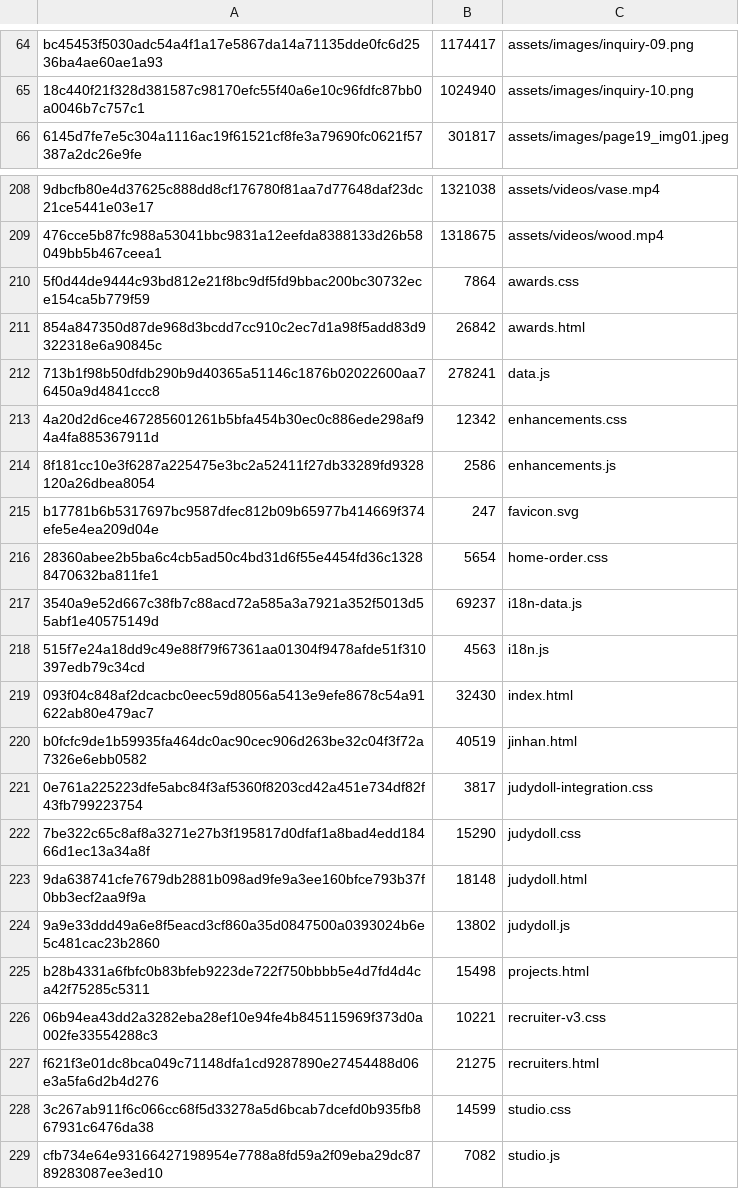
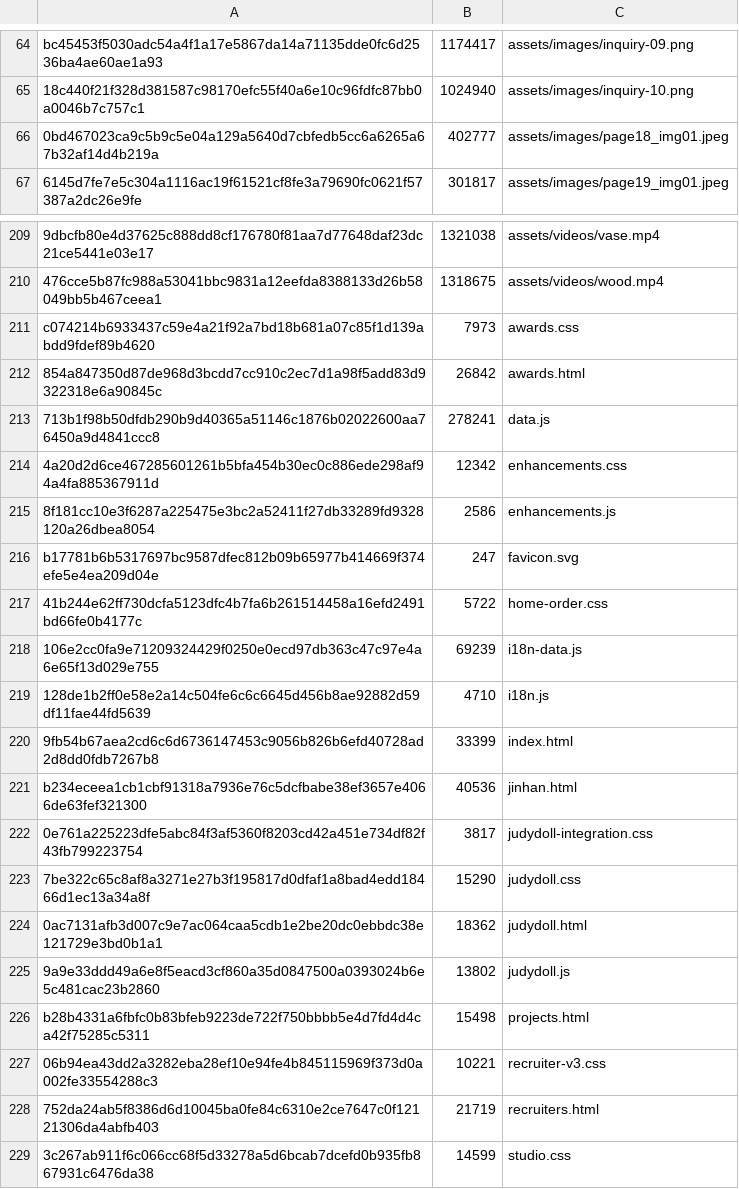
Before and after one commit to chrissy0507a-ai/sulin-portfolio, a TSV file: portfolio-files.tsv, drawn as a sheet; only a part is shown, gaps mark what is left out; the shorter side is filled out with more unchanged rows; removed rows and columns are numbered as before the commit, all else as after; the diff names each change by its address in the sheet, - before the commit and + after, or states it on an @@ line.

Commit message:
Sync manifest with published portfolio and trigger updates on changes

```diff
--- a/portfolio-files.tsv
+++ b/portfolio-files.tsv
+row 66: 0bd467023ca9c5b9c5e04a129a5640d7cbfedb5cc6a6265a67b32af14d4b219a | 402777 | assets/images/page18_img01.jpeg
-row 210: 5f0d44de9444c93bd812e21f8bc9df5fd9bbac200bc30732ece154ca5b779f59 | 7864 | awards.css
+row 211: c074214b6933437c59e4a21f92a7bd18b681a07c85f1d139abdd9fdef89b4620 | 7973 | awards.css
-row 216: 28360abee2b5ba6c4cb5ad50c4bd31d6f55e4454fd36c13288470632ba811fe1 | 5654 | home-order.css
-row 217: 3540a9e52d667c38fb7c88acd72a585a3a7921a352f5013d55abf1e40575149d | 69237 | i18n-data.js
-row 218: 515f7e24a18dd9c49e88f79f67361aa01304f9478afde51f310397edb79c34cd | 4563 | i18n.js
-row 219: 093f04c848af2dcacbc0eec59d8056a5413e9efe8678c54a91622ab80e479ac7 | 32430 | index.html
-row 220: b0fcfc9de1b59935fa464dc0ac90cec906d263be32c04f3f72a7326e6ebb0582 | 40519 | jinhan.html
+row 217: 41b244e62ff730dcfa5123dfc4b7fa6b261514458a16efd2491bd66fe0b4177c | 5722 | home-order.css
+row 218: 106e2cc0fa9e71209324429f0250e0ecd97db363c47c97e4a6e65f13d029e755 | 69239 | i18n-data.js
+row 219: 128de1b2ff0e58e2a14c504fe6c6c6645d456b8ae92882d59df11fae44fd5639 | 4710 | i18n.js
+row 220: 9fb54b67aea2cd6c6d6736147453c9056b826b6efd40728ad2d8dd0fdb7267b8 | 33399 | index.html
+row 221: b234eceea1cb1cbf91318a7936e76c5dcfbabe38ef3657e4066de63fef321300 | 40536 | jinhan.html
-row 223: 9da638741cfe7679db2881b098ad9fe9a3ee160bfce793b37f0bb3ecf2aa9f9a | 18148 | judydoll.html
+row 224: 0ac7131afb3d007c9e7ac064caa5cdb1e2be20dc0ebbdc38e121729e3bd0b1a1 | 18362 | judydoll.html
-row 227: f621f3e01dc8bca049c71148dfa1cd9287890e27454488d06e3a5fa6d2b4d276 | 21275 | recruiters.html
+row 228: 752da24ab5f8386d6d10045ba0fe84c6310e2ce7647c0f12121306da4abfb403 | 21719 | recruiters.html
```
Also changed, not shown: 1 other file.
